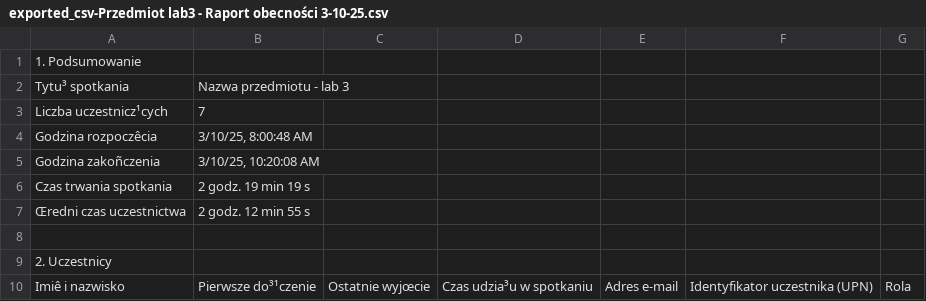
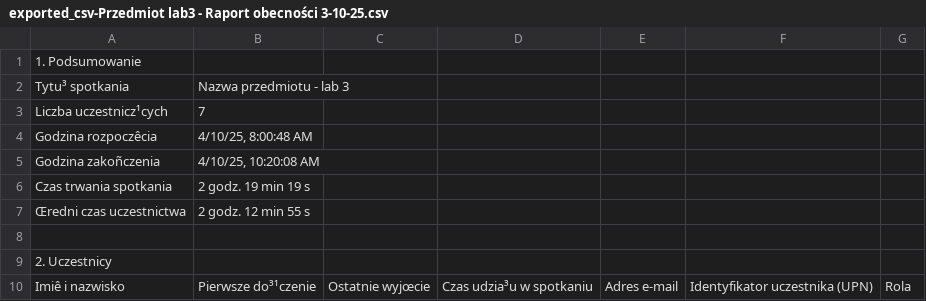
Before and after one commit to mlodyjesienin/teams-attendance, a CSV file: example-files/exported_csv-Przedmiot lab3 - Raport obecności 3-10-25.csv, drawn as a sheet; only a part is shown.

```diff
--- a/example-files/exported_csv-Przedmiot lab3 - Raport obecności 3-10-25.csv
+++ b/example-files/exported_csv-Przedmiot lab3 - Raport obecności 3-10-25.csv
@@ -3,4 +3,4 @@ Tytu³ spotkania;Nazwa przedmiotu - lab 3;;;;;
 Liczba uczestnicz¹cych;7;;;;;
-Godzina rozpoczêcia;3/10/25, 8:00:48 AM;;;;;
-Godzina zakoñczenia;3/10/25, 10:20:08 AM;;;;;
+Godzina rozpoczêcia;4/10/25, 8:00:48 AM;;;;;
+Godzina zakoñczenia;4/10/25, 10:20:08 AM;;;;;
 Czas trwania spotkania;2 godz. 19 min 19 s;;;;;
```
Also changed, not shown: 3 other files.
